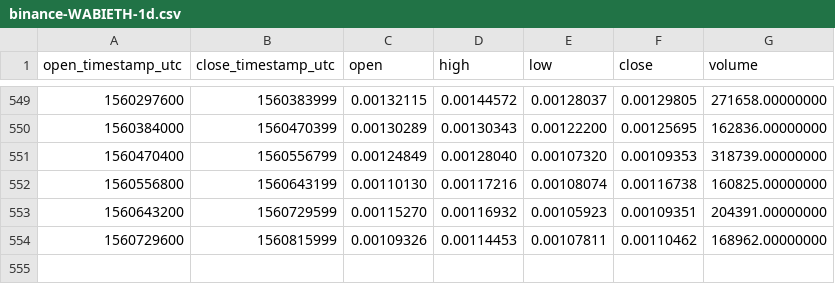
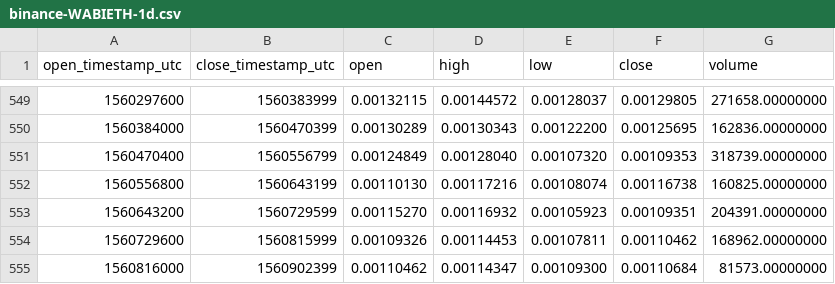
Before and after one commit to cryptobigbro/binance-WABIETH, a CSV file: binance-WABIETH-1d.csv, drawn as a sheet; only a part is shown, gaps mark what is left out.

Commit message:
Update OHLCV data.

```diff
--- a/binance-WABIETH-1d.csv
+++ b/binance-WABIETH-1d.csv
@@ -554 +554,2 @@ open_timestamp_utc,close_timestamp_utc,open,high,low,close,volume
 1560729600,1560815999,0.00109326,0.00114453,0.00107811,0.00110462,168962.00000000
+1560816000,1560902399,0.00110462,0.00114347,0.00109300,0.00110684,81573.00000000
```
Also changed, not shown: 1 other file.
